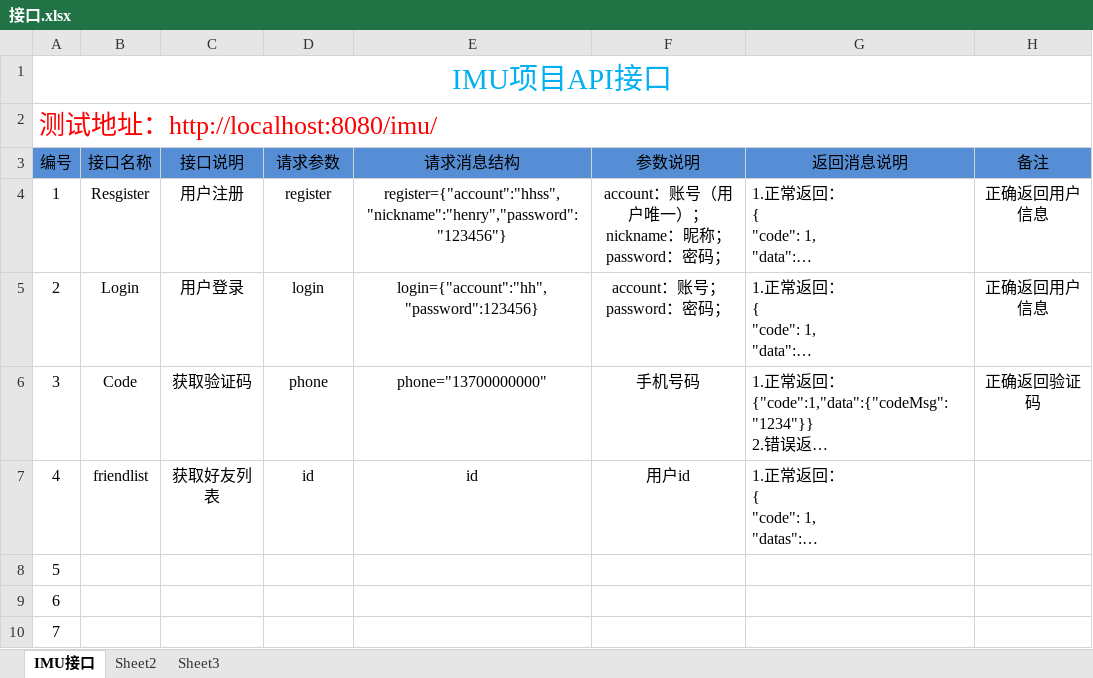
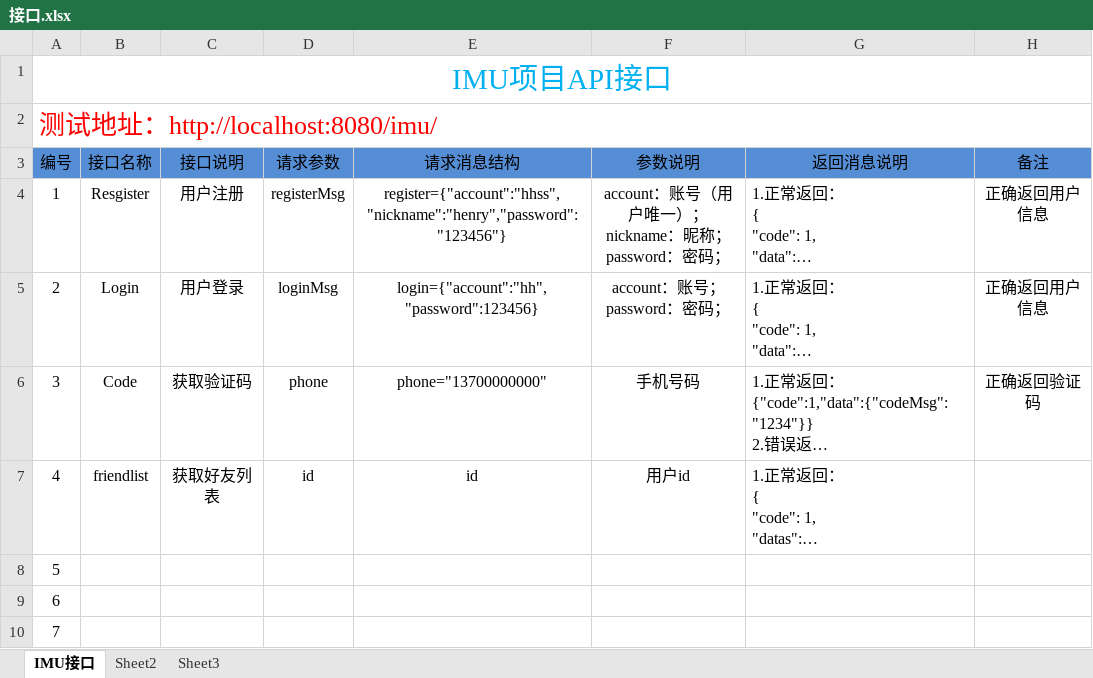
Before and after one commit to Henry-Mark/IMU_Server, an Excel workbook: 接口.xlsx, sheet IMU接口, drawn as a sheet; long unchanged cells end in …; values as stored, in another font and other column widths than the file's, no borders; the diff names each change by its address in the sheet, - before the commit and + after, or states it on an @@ line.

```diff
--- a/接口.xlsx (sheet IMU接口)
+++ b/接口.xlsx (sheet IMU接口)
-D4 (请求参数): register
+D4 (请求参数): registerMsg
-D5 (请求参数): login
+D5 (请求参数): loginMsg
```
Also changed, not shown: 17 other files.
